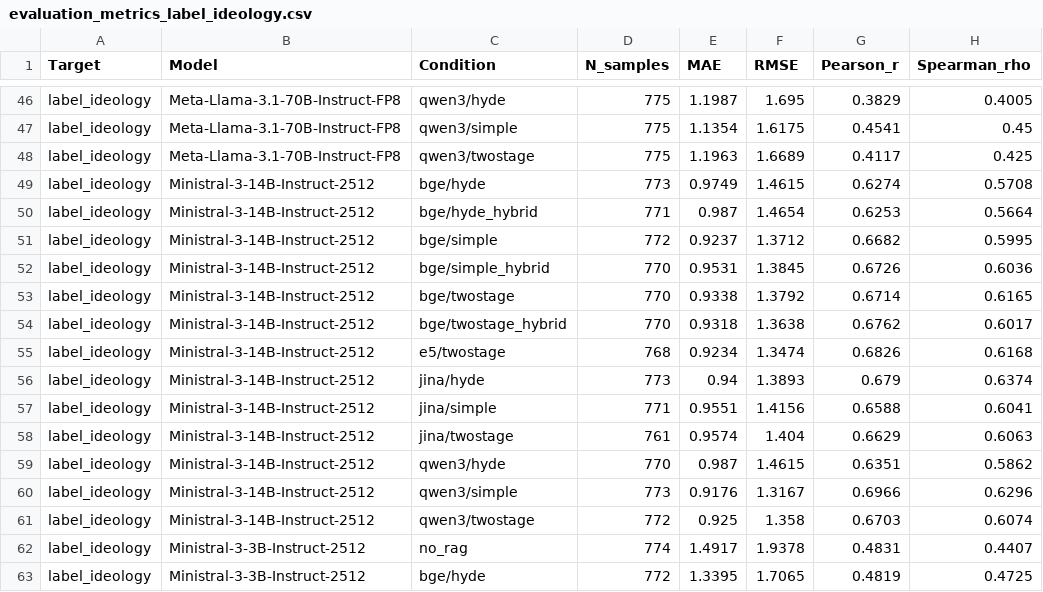
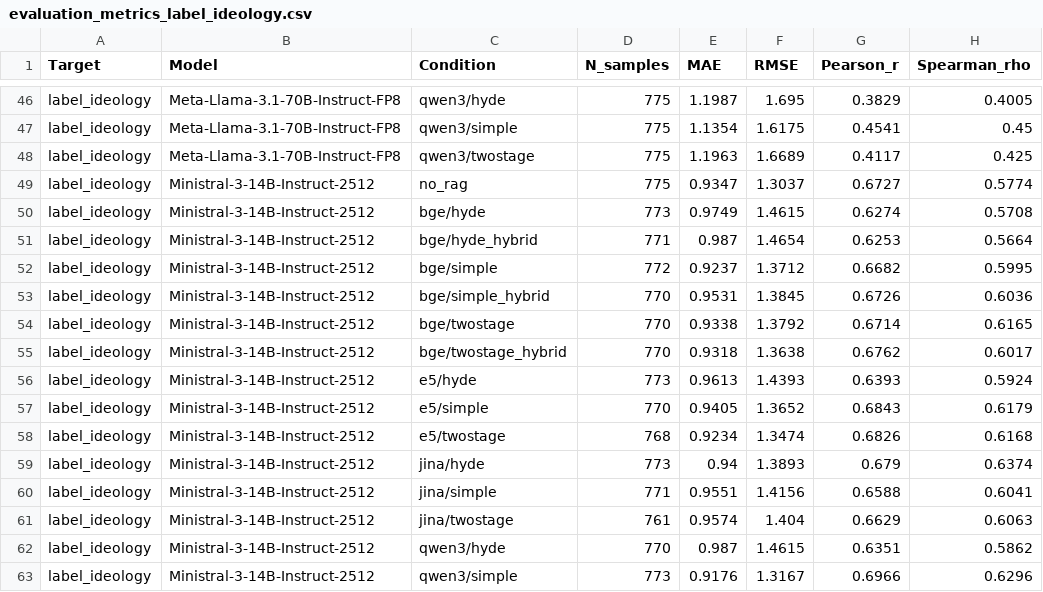
Before and after one commit to Jamo197/political-bias-detection, a CSV file: results/evaluation/2026-08-25_085115/evaluation_metrics_label_ideology.csv (was results/evaluation/2026-08-24_135626/evaluation_metrics_label_ideology.csv), drawn as a sheet; only a part is shown, gaps mark what is left out; the shorter side is filled out with more unchanged rows.

```diff
--- a/results/evaluation/2026-08-24_135626/evaluation_metrics_label_ideology.csv
+++ b/results/evaluation/2026-08-25_085115/evaluation_metrics_label_ideology.csv
@@ -48,2 +48,3 @@ label_ideology,Meta-Llama-3.1-70B-Instruct-FP8,qwen3/simple,775,1.1354,1.6175,0.
 label_ideology,Meta-Llama-3.1-70B-Instruct-FP8,qwen3/twostage,775,1.1963,1.6689,0.4117,0.425
+label_ideology,Ministral-3-14B-Instruct-2512,no_rag,775,0.9347,1.3037,0.6727,0.5774
 label_ideology,Ministral-3-14B-Instruct-2512,bge/hyde,773,0.9749,1.4615,0.6274,0.5708
@@ -54,2 +55,4 @@ label_ideology,Ministral-3-14B-Instruct-2512,bge/twostage,770,0.9338,1.3792,0.67
 label_ideology,Ministral-3-14B-Instruct-2512,bge/twostage_hybrid,770,0.9318,1.3638,0.6762,0.6017
+label_ideology,Ministral-3-14B-Instruct-2512,e5/hyde,773,0.9613,1.4393,0.6393,0.5924
+label_ideology,Ministral-3-14B-Instruct-2512,e5/simple,770,0.9405,1.3652,0.6843,0.6179
 label_ideology,Ministral-3-14B-Instruct-2512,e5/twostage,768,0.9234,1.3474,0.6826,0.6168
```
Also changed, not shown: results/evaluation/2026-08-25_085115/rag_delta_pairwise_label_ideology.csv, 16 other files.
